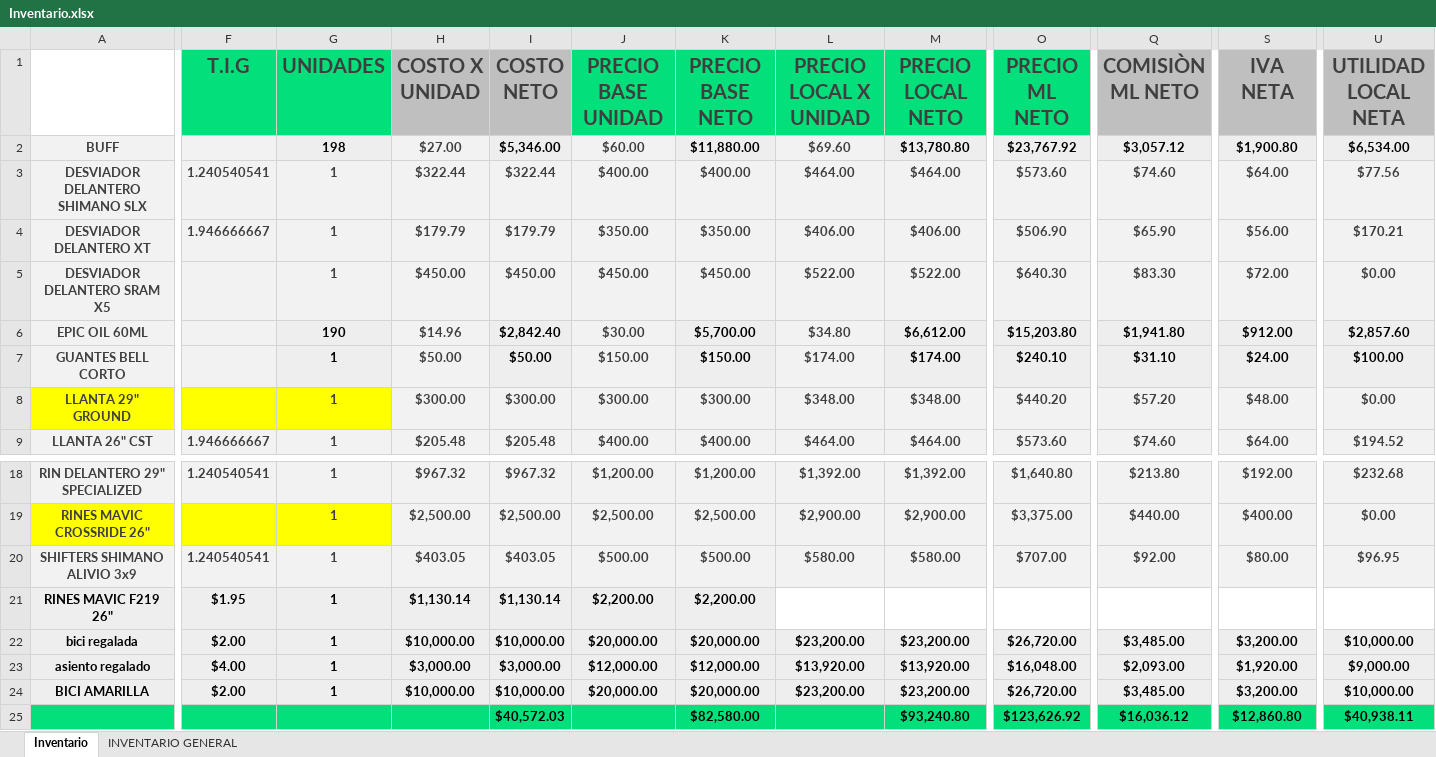
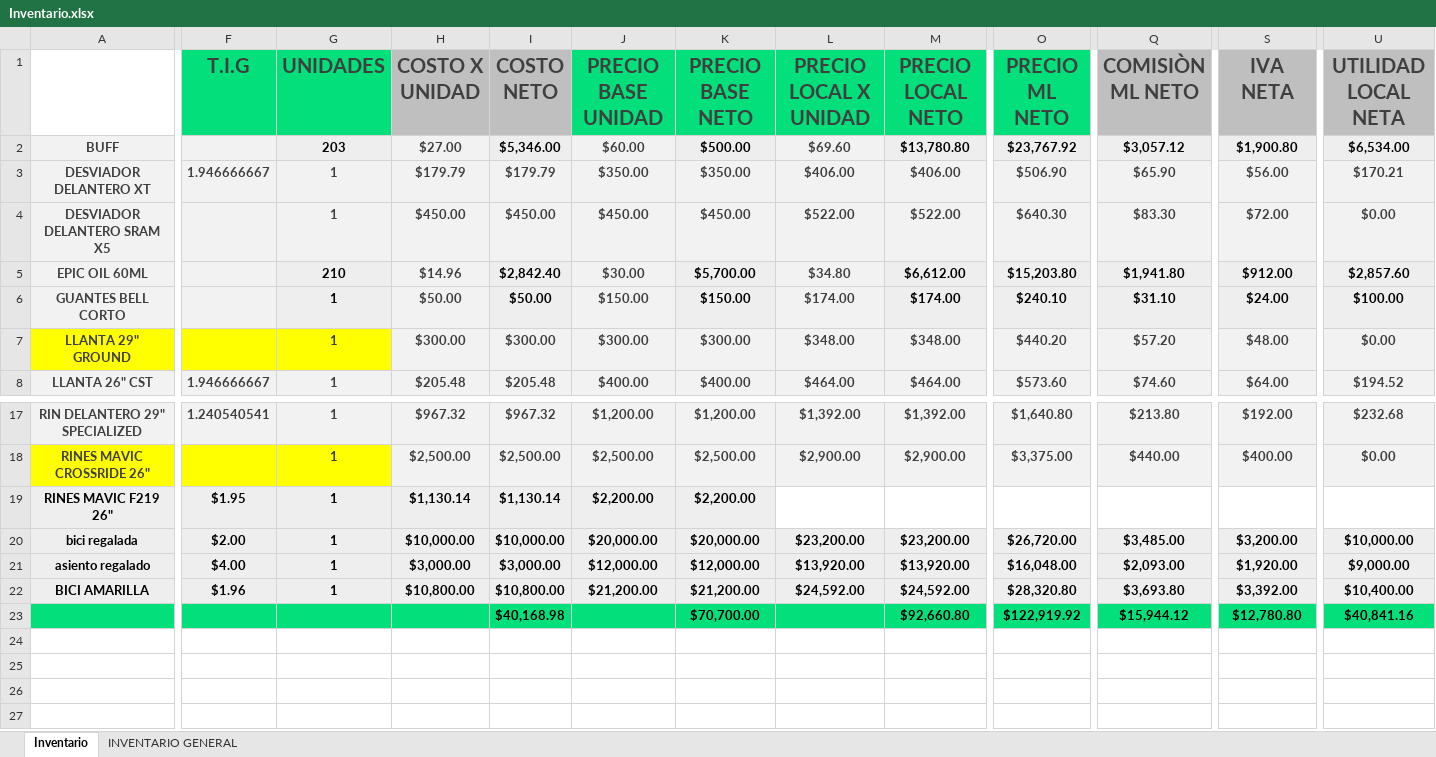
Before and after one commit to Alisbasa/EPIC-MOUNTAIN-SYSTEM, an Excel workbook: JavaApplication19/src/excel/Inventario.xlsx, sheet Inventario, drawn as a sheet; only a part is shown, gaps mark what is left out; values as stored, in another font and other column widths than the file's, no borders; charts and pictures not drawn; removed rows and columns are numbered as before the commit, all else as after; rows hold the shown columns only; the diff covers the shown part only; the diff names each change by its address in the sheet, - before the commit and + after, or states it on an @@ line.

```diff
--- a/JavaApplication19/src/excel/Inventario.xlsx (sheet Inventario)
+++ b/JavaApplication19/src/excel/Inventario.xlsx (sheet Inventario)
-G2 (UNIDADES): 198
+G2 (UNIDADES): 203
-K2 (PRECIO BASE NETO): $11,880.00
+K2 (PRECIO BASE NETO): $500.00
-row 3: DESVIADOR DELANTERO SHIMANO SLX | 1.240540541 | 1 | $322.44 | $322.44 | $400.00 | $400.00 | $464.00 | $464.00 | $573.60 | $74.60 | $64.00 | $77.56
-G5 (UNIDADES): 190
+G5 (UNIDADES): 210
-row 20: SHIFTERS SHIMANO ALIVIO 3x9 | 1.240540541 | 1 | $403.05 | $403.05 | $500.00 | $500.00 | $580.00 | $580.00 | $707.00 | $92.00 | $80.00 | $96.95
-F22 (T.I.G): $2.00
+F22 (T.I.G): $1.96
-H22 (COSTO X UNIDAD): $10,000.00
+H22 (COSTO X UNIDAD): $10,800.00
-I22 (COSTO NETO): $10,000.00
+I22 (COSTO NETO): $10,800.00
-J22 (PRECIO BASE UNIDAD): $20,000.00
+J22 (PRECIO BASE UNIDAD): $21,200.00
-K22 (PRECIO BASE NETO): $20,000.00
+K22 (PRECIO BASE NETO): $21,200.00
-L22 (PRECIO LOCAL X UNIDAD): $23,200.00
+L22 (PRECIO LOCAL X UNIDAD): $24,592.00
-M22 (PRECIO LOCAL NETO): $23,200.00
+M22 (PRECIO LOCAL NETO): $24,592.00
-O22 (PRECIO ML NETO): $26,720.00
+O22 (PRECIO ML NETO): $28,320.80
-Q22 (COMISIÒN ML NETO): $3,485.00
+Q22 (COMISIÒN ML NETO): $3,693.80
-S22 (IVA NETA): $3,200.00
+S22 (IVA NETA): $3,392.00
-U22 (UTILIDAD LOCAL NETA): $10,000.00
+U22 (UTILIDAD LOCAL NETA): $10,400.00
-row 25:  |  |  |  | $40,572.03 |  | $82,580.00 |  | $93,240.80 | $123,626.92 | $16,036.12 | $12,860.80 | $40,938.11
+row 23:  |  |  |  | $40,168.98 |  | $70,700.00 |  | $92,660.80 | $122,919.92 | $15,944.12 | $12,780.80 | $40,841.16
```
Also changed, not shown: 4 edited cells elsewhere in this sheet, formulas that keep their value, JavaApplication19/src/excel/LibrosContables.xlsx, JavaApplication19/src/excel/Ventas.xlsx, 6 other files.
